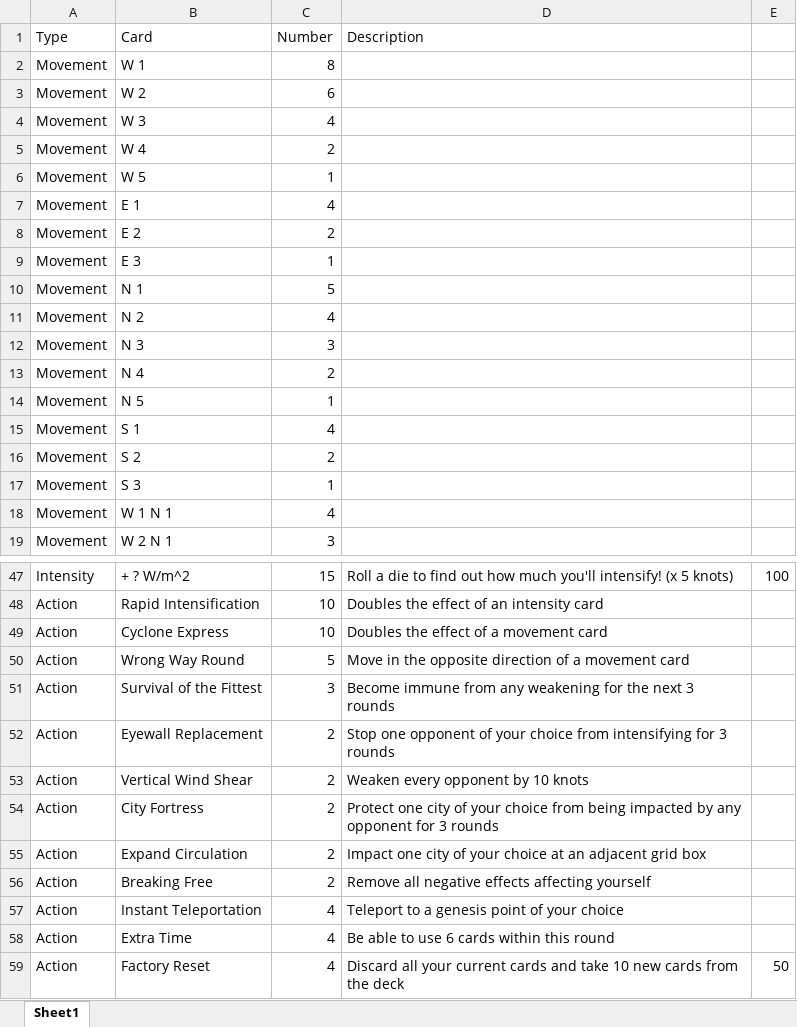
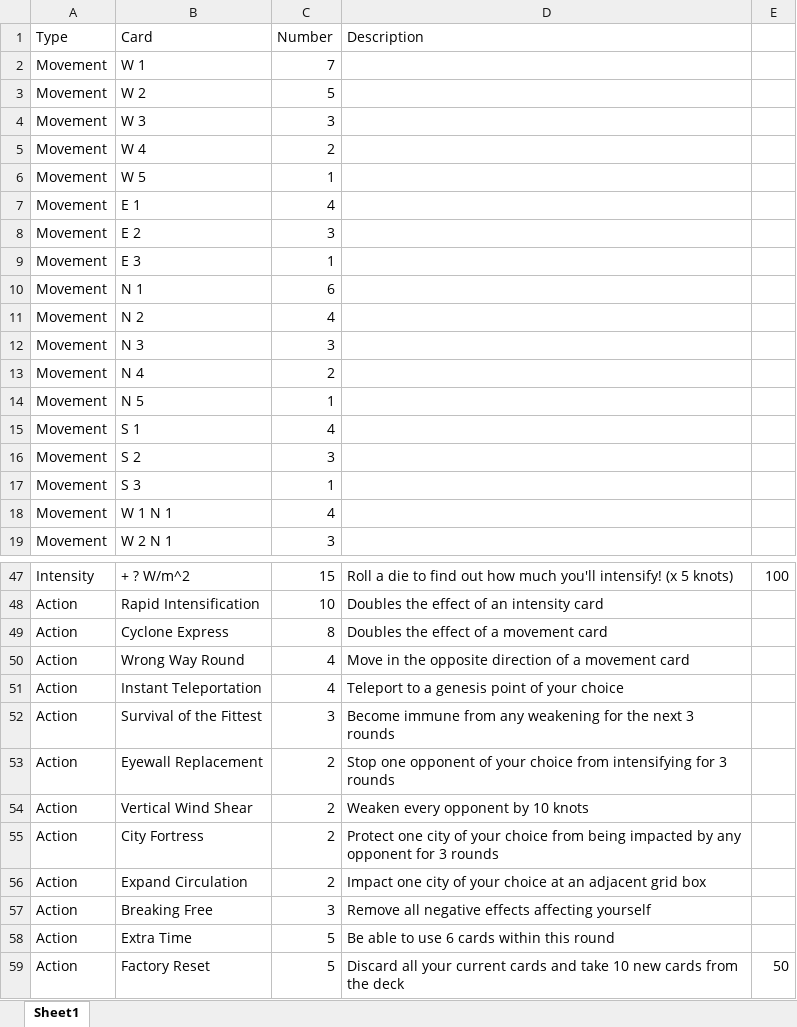
Before and after one commit to Luigi728/The_Ultimate_Storm, an Excel workbook: Cards.xlsx, sheet Sheet1, drawn as a sheet; only a part is shown, gaps mark what is left out; values as stored, in another font and other column widths than the file's, no borders; addresses are those after the commit; the diff covers the shown part only; the diff names each change by its address in the sheet, - before the commit and + after, or states it on an @@ line.

Commit message:
Updates to cards, rule book and code

```diff
--- a/Cards.xlsx (sheet Sheet1)
+++ b/Cards.xlsx (sheet Sheet1)
-C2 (Number): 8
+C2 (Number): 7
-C3 (Number): 6
+C3 (Number): 5
-C4 (Number): 4
+C4 (Number): 3
-C8 (Number): 2
+C8 (Number): 3
-C10 (Number): 5
+C10 (Number): 6
-C16 (Number): 2
+C16 (Number): 3
-C49 (Number): 10
+C49 (Number): 8
-C50 (Number): 5
+C50 (Number): 4
@@ row 57 moved to row 51: Action @@
-C57 (Number): 2
+C57 (Number): 3
-C58:C59 (Number): 4
+C58:C59 (Number): 5
```
Also changed, not shown: 2 edited cells elsewhere in this sheet, 4 other files.
